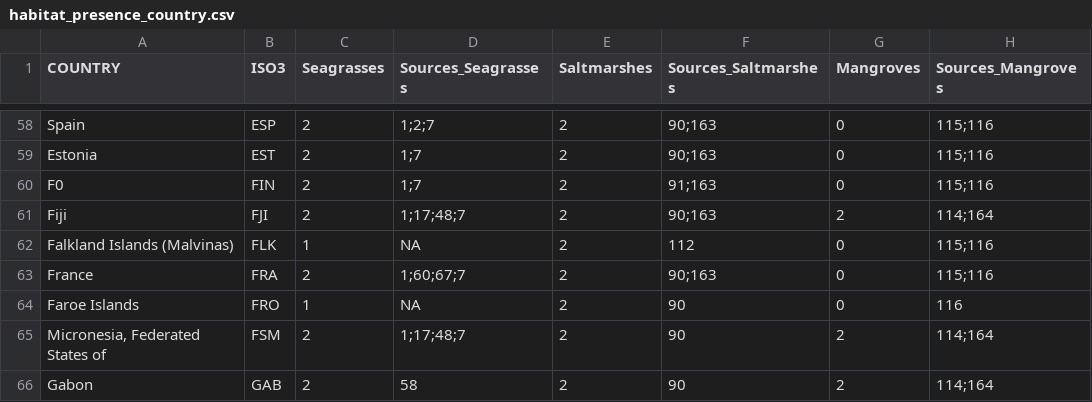
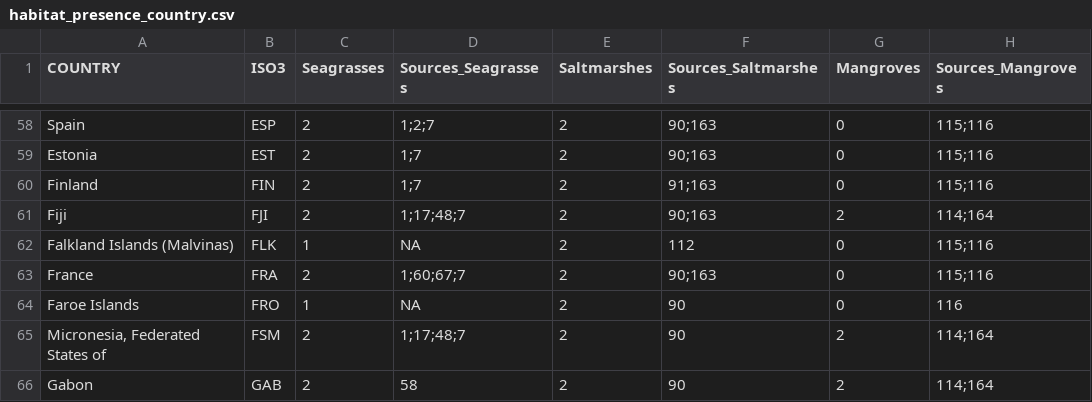
Before and after one commit to unepwcmc/ocean-plus-habitats, a CSV file: lib/data/habitat_presence/habitat_presence_country.csv, drawn as a sheet; only a part is shown, gaps mark what is left out; the diff names each change by its address in the sheet, - before the commit and + after, or states it on an @@ line.

Commit message:
fix: use correct name for finland in country csv

```diff
--- a/lib/data/habitat_presence/habitat_presence_country.csv
+++ b/lib/data/habitat_presence/habitat_presence_country.csv
-A60 (COUNTRY): F0
+A60 (COUNTRY): Finland
```
